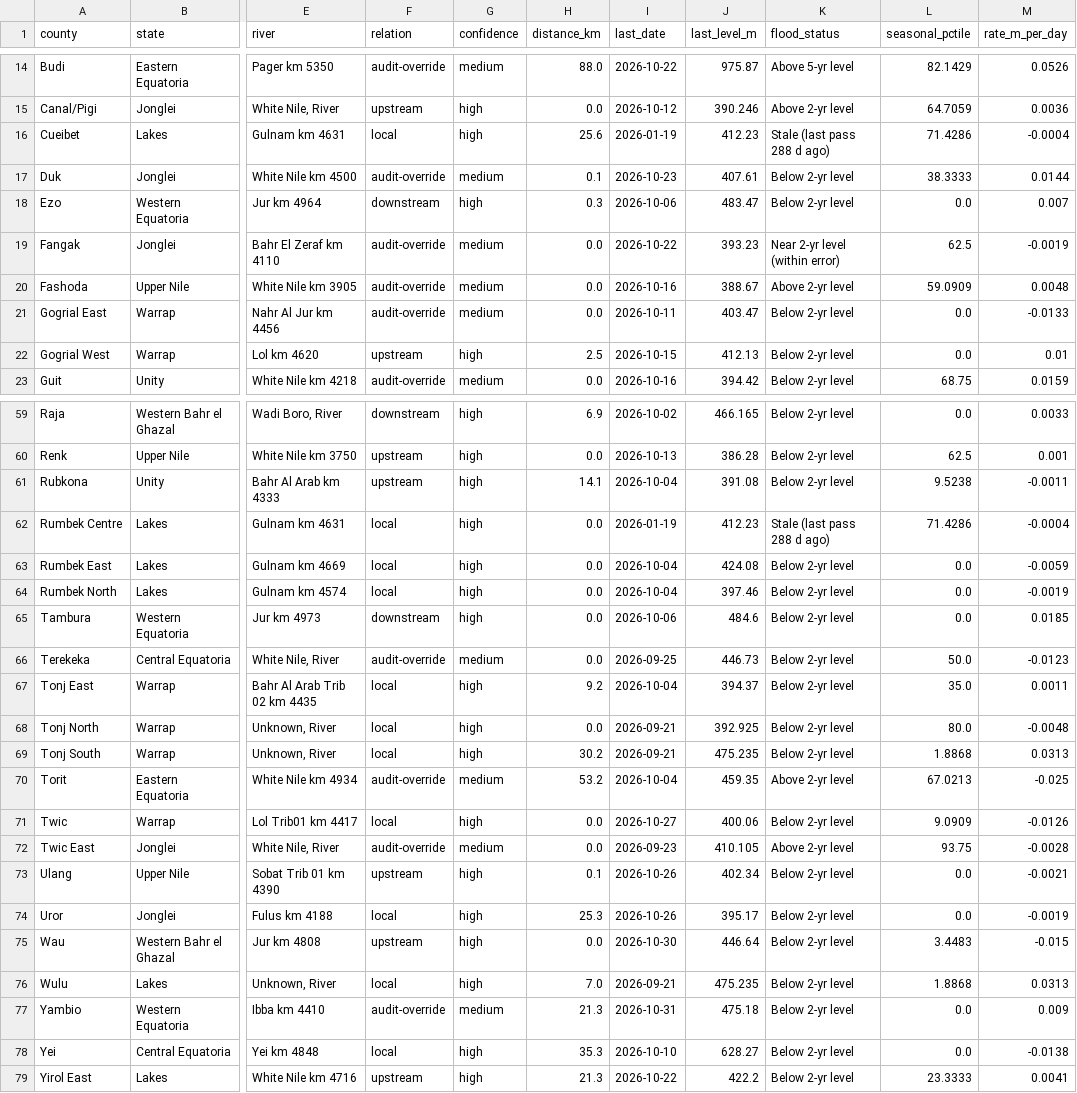
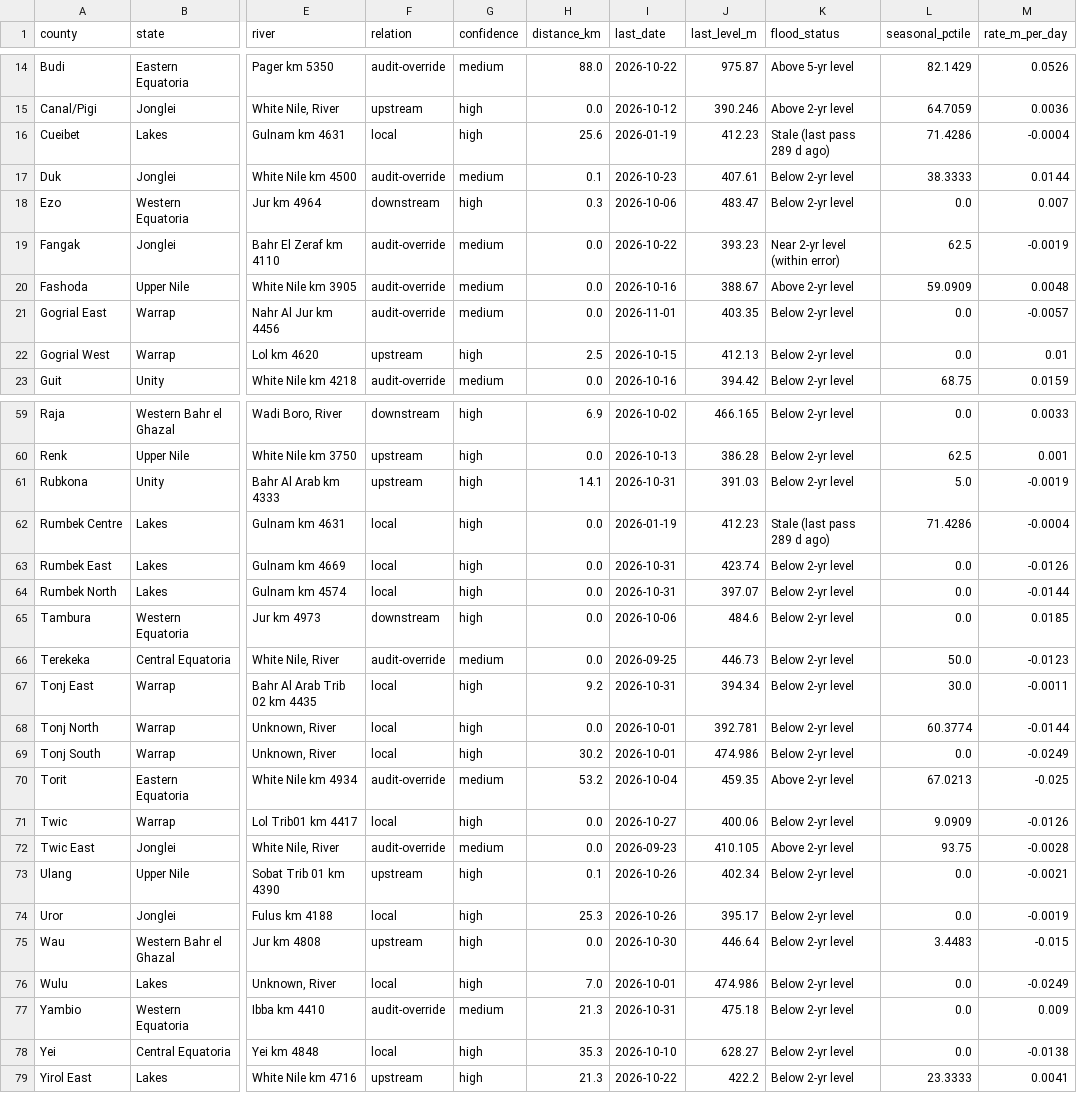
Before and after one commit to Penuelabi/altimetry-nightly, a CSV file: county_station_link.csv, drawn as a sheet; only a part is shown, gaps mark what is left out; the diff covers the shown part only; the diff names each change by its address in the sheet, - before the commit and + after, or states it on an @@ line.

```diff
--- a/county_station_link.csv
+++ b/county_station_link.csv
-K16 (flood_status): Stale (last pass 288 d ago)
+K16 (flood_status): Stale (last pass 289 d ago)
-I21 (last_date): 2026-10-11
+I21 (last_date): 2026-11-01
-J21 (last_level_m): 403.47
+J21 (last_level_m): 403.35
-M21 (rate_m_per_day): -0.0133
+M21 (rate_m_per_day): -0.0057
-I61 (last_date): 2026-10-04
+I61 (last_date): 2026-10-31
-J61 (last_level_m): 391.08
+J61 (last_level_m): 391.03
-L61 (seasonal_pctile): 9.5238
+L61 (seasonal_pctile): 5.0
-M61 (rate_m_per_day): -0.0011
+M61 (rate_m_per_day): -0.0019
-K62 (flood_status): Stale (last pass 288 d ago)
+K62 (flood_status): Stale (last pass 289 d ago)
-I63:I64 (last_date): 2026-10-04
+I63:I64 (last_date): 2026-10-31
-J63 (last_level_m): 424.08
+J63 (last_level_m): 423.74
-M63 (rate_m_per_day): -0.0059
+M63 (rate_m_per_day): -0.0126
-J64 (last_level_m): 397.46
+J64 (last_level_m): 397.07
-M64 (rate_m_per_day): -0.0019
+M64 (rate_m_per_day): -0.0144
-I67 (last_date): 2026-10-04
+I67 (last_date): 2026-10-31
-J67 (last_level_m): 394.37
+J67 (last_level_m): 394.34
-L67 (seasonal_pctile): 35.0
+L67 (seasonal_pctile): 30.0
-M67 (rate_m_per_day): 0.0011
+M67 (rate_m_per_day): -0.0011
-I68:I69 (last_date): 2026-09-21
+I68:I69 (last_date): 2026-10-01
-J68 (last_level_m): 392.925
+J68 (last_level_m): 392.781
-L68 (seasonal_pctile): 80.0
+L68 (seasonal_pctile): 60.3774
-M68 (rate_m_per_day): -0.0048
+M68 (rate_m_per_day): -0.0144
-J69 (last_level_m): 475.235
+J69 (last_level_m): 474.986
-L69 (seasonal_pctile): 1.8868
+L69 (seasonal_pctile): 0.0
-M69 (rate_m_per_day): 0.0313
+M69 (rate_m_per_day): -0.0249
-I76 (last_date): 2026-09-21
+I76 (last_date): 2026-10-01
-J76 (last_level_m): 475.235
+J76 (last_level_m): 474.986
-L76 (seasonal_pctile): 1.8868
+L76 (seasonal_pctile): 0.0
-M76 (rate_m_per_day): 0.0313
+M76 (rate_m_per_day): -0.0249
```
Also changed, not shown: 19 edited cells elsewhere in this file, 1 other file.
